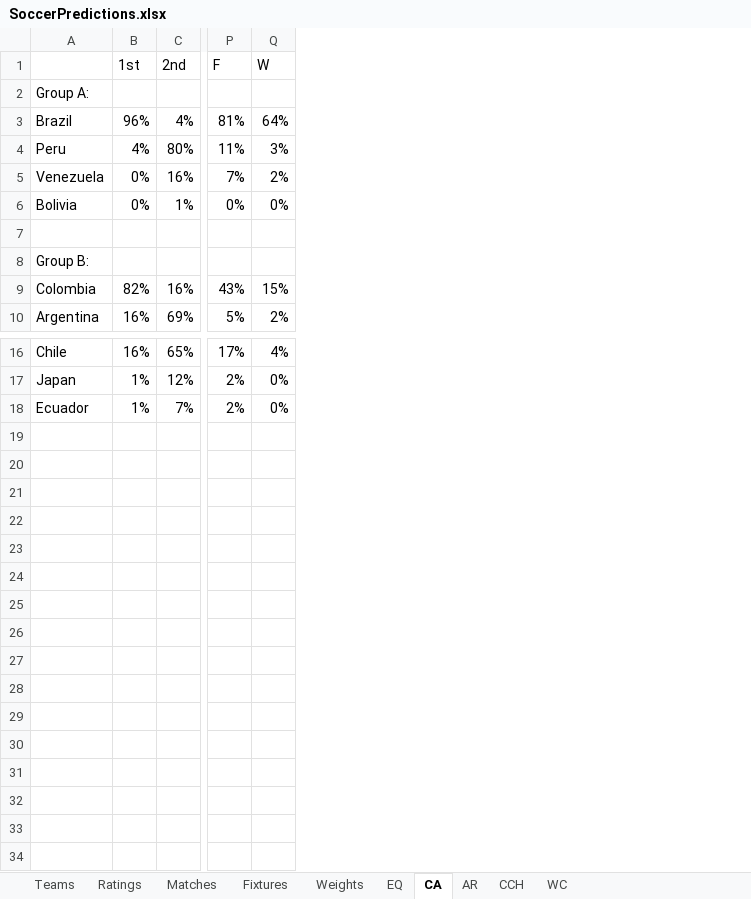
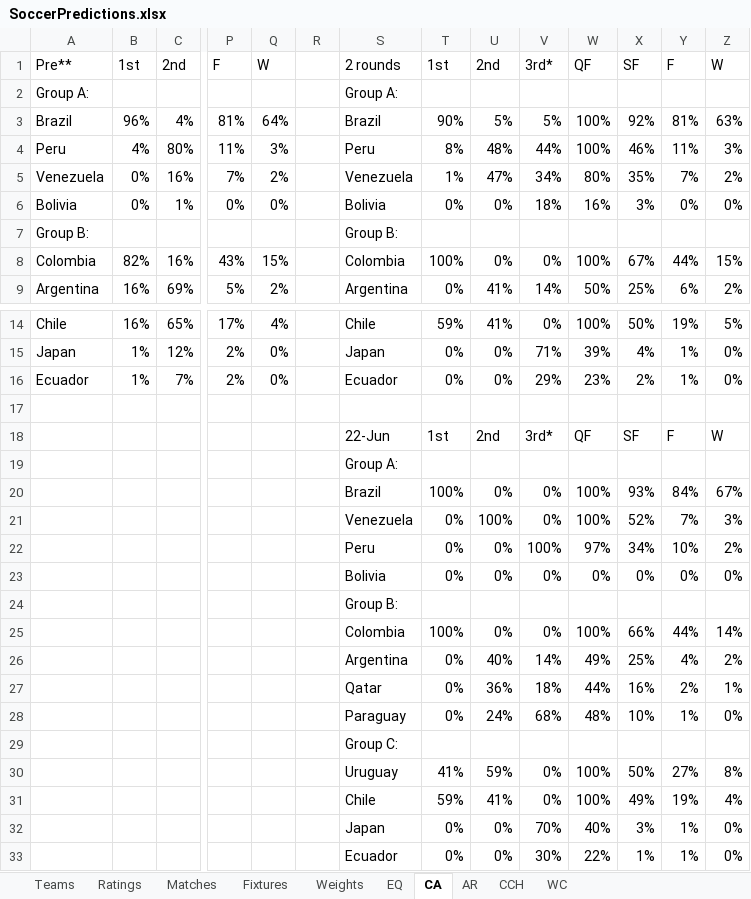
Before and after one commit to heshammourad/soccer-predictions, an Excel workbook: SoccerPredictions.xlsx, sheet CA, drawn as a sheet; only a part is shown, gaps mark what is left out; values as stored, in another font and other column widths than the file's, no cell formats; conditional formats not drawn; removed rows and columns are numbered as before the commit, all else as after; rows hold the shown columns only; the diff covers the shown part only; the diff names each change by its address in the sheet, - before the commit and + after, or states it on an @@ line.

```diff
--- a/SoccerPredictions.xlsx (sheet CA)
+++ b/SoccerPredictions.xlsx (sheet CA)
+column R, empty
+column S, rows 1-9: 2 rounds | Group A: | Brazil | Peru | Venezuela | Bolivia | Group B: | Colombia | Argentina; rows 14-16: Chile | Japan | Ecuador
+column T, rows 1-9: 1st |  | 90% | 8% | 1% | 0% |  | 100% | 0%; rows 14-16: 59% | 0% | 0%
+column U, rows 1-9: 2nd |  | 5% | 48% | 47% | 0% |  | 0% | 41%; rows 14-16: 41% | 0% | 0%
+column V, rows 1-9: 3rd* |  | 5% | 44% | 34% | 18% |  | 0% | 14%; rows 14-16: 0% | 71% | 29%
+column W, rows 1-9: QF |  | 100% | 100% | 80% | 16% |  | 100% | 50%; rows 14-16: 100% | 39% | 23%
+column X, rows 1-9: SF |  | 92% | 46% | 35% | 3% |  | 67% | 25%; rows 14-16: 50% | 4% | 2%
+column Y, rows 1-9: F |  | 81% | 11% | 7% | 0% |  | 44% | 6%; rows 14-16: 19% | 1% | 1%
+column Z, rows 1-9: W |  | 63% | 3% | 2% | 0% |  | 15% | 2%; rows 14-16: 5% | 0% | 0%
-A1: (empty)
+A1: Pre**
-row 7: (empty)
+row 17: (empty)
+row 18:  |  |  |  |  |  | 22-Jun | 1st | 2nd | 3rd* | QF | SF | F | W
+row 19:  |  |  |  |  |  | Group A:
+row 20:  |  |  |  |  |  | Brazil | 100% | 0% | 0% | 100% | 93% | 84% | 67%
+row 21:  |  |  |  |  |  | Venezuela | 0% | 100% | 0% | 100% | 52% | 7% | 3%
+row 22:  |  |  |  |  |  | Peru | 0% | 0% | 100% | 97% | 34% | 10% | 2%
+row 23:  |  |  |  |  |  | Bolivia | 0% | 0% | 0% | 0% | 0% | 0% | 0%
+row 24:  |  |  |  |  |  | Group B:
+row 25:  |  |  |  |  |  | Colombia | 100% | 0% | 0% | 100% | 66% | 44% | 14%
+row 26:  |  |  |  |  |  | Argentina | 0% | 40% | 14% | 49% | 25% | 4% | 2%
+row 27:  |  |  |  |  |  | Qatar | 0% | 36% | 18% | 44% | 16% | 2% | 1%
+row 28:  |  |  |  |  |  | Paraguay | 0% | 24% | 68% | 48% | 10% | 1% | 0%
+row 29:  |  |  |  |  |  | Group C:
+row 30:  |  |  |  |  |  | Uruguay | 41% | 59% | 0% | 100% | 50% | 27% | 8%
+row 31:  |  |  |  |  |  | Chile | 59% | 41% | 0% | 100% | 49% | 19% | 4%
+row 32:  |  |  |  |  |  | Japan | 0% | 0% | 70% | 40% | 3% | 1% | 0%
+row 33:  |  |  |  |  |  | Ecuador | 0% | 0% | 30% | 22% | 1% | 1% | 0%
```
Also changed, not shown: 1 removed row elsewhere in this sheet, sheet Ratings, sheet AR, sheet CCH, sheet EQ, cell formats, 15 other files.
